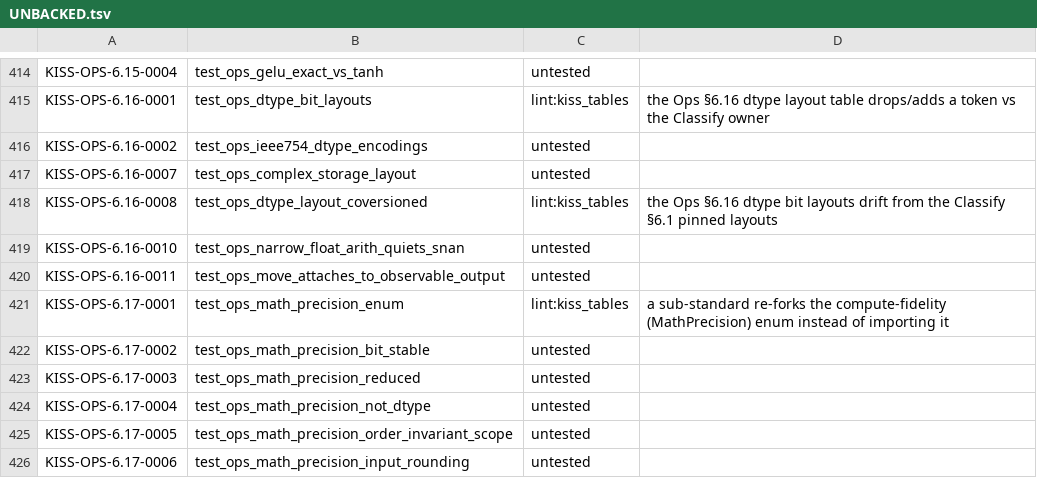
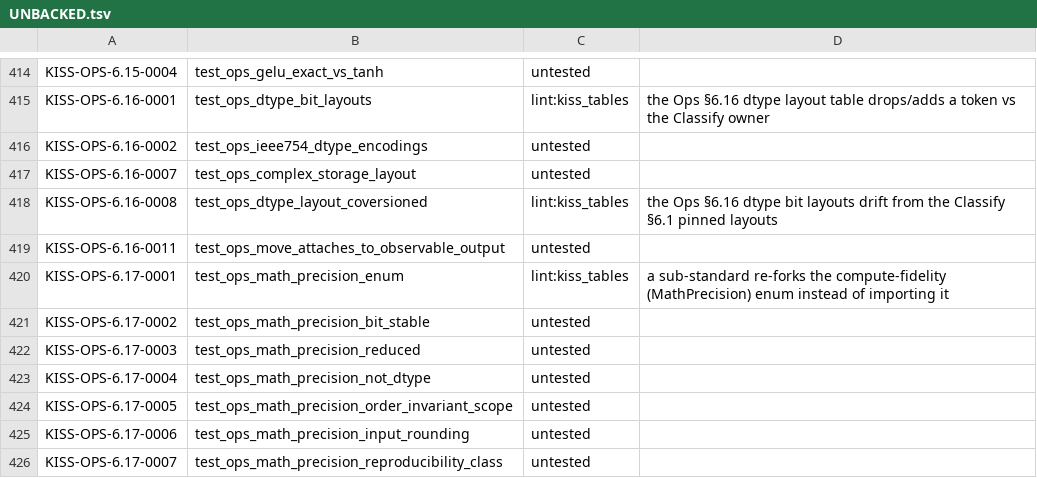
Before and after one commit to ThinkersJournal/KISS, a TSV file: conformance/UNBACKED.tsv, drawn as a sheet; only a part is shown, gaps mark what is left out; the shorter side is filled out with more unchanged rows.

```diff
--- a/conformance/UNBACKED.tsv
+++ b/conformance/UNBACKED.tsv
@@ -418,3 +418,2 @@ KISS-OPS-6.16-0007	test_ops_complex_storage_layout	untested
 KISS-OPS-6.16-0008	test_ops_dtype_layout_coversioned	lint:kiss_tables	the Ops §6.16 dtype bit layouts drift from the Classify §6.1 pinned layouts
-KISS-OPS-6.16-0010	test_ops_narrow_float_arith_quiets_snan	untested	
 KISS-OPS-6.16-0011	test_ops_move_attaches_to_observable_output	untested	
```
Also changed, not shown: conformance/COVERAGE_FLOOR.tsv, 1 other file.
